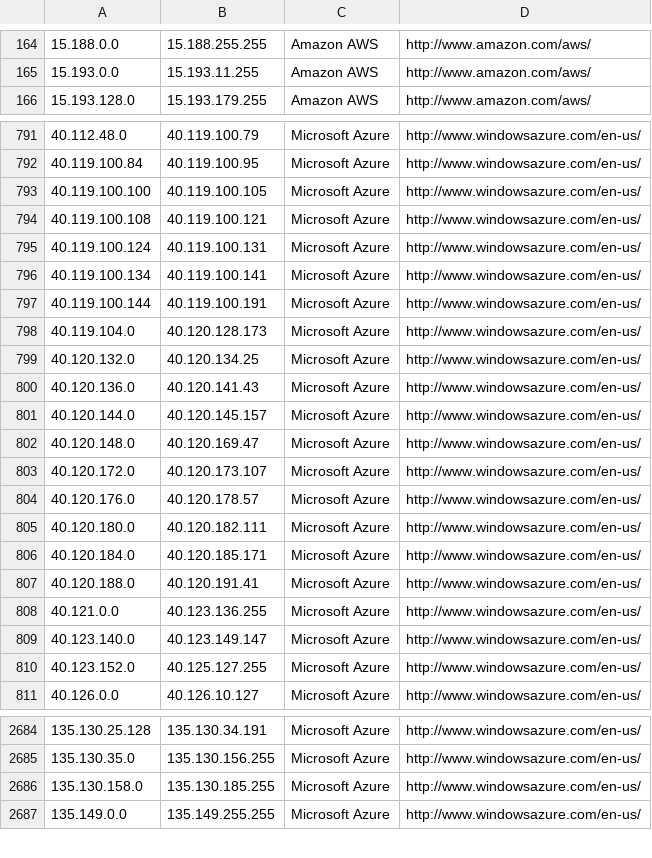
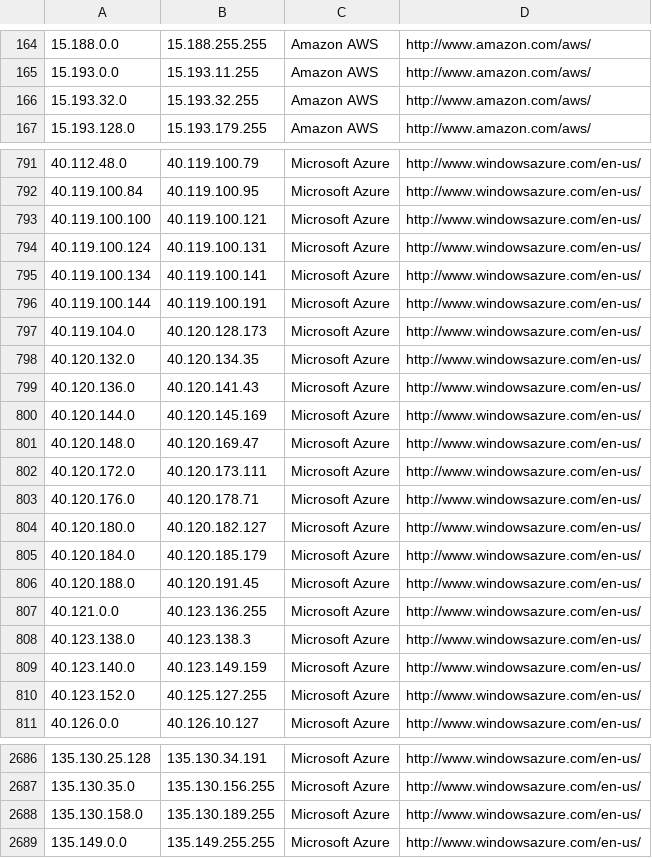
Before and after one commit to PodderApps/ipcat, a CSV file: datacenters.csv, drawn as a sheet; only a part is shown, gaps mark what is left out; the diff covers the shown part only.

```diff
--- a/datacenters.csv
+++ b/datacenters.csv
@@ -165,2 +165,3 @@
 15.193.0.0,15.193.11.255,Amazon AWS,http://www.amazon.com/aws/
+15.193.32.0,15.193.32.255,Amazon AWS,http://www.amazon.com/aws/
 15.193.128.0,15.193.179.255,Amazon AWS,http://www.amazon.com/aws/
@@ -792,4 +792,3 @@
 40.119.100.84,40.119.100.95,Microsoft Azure,http://www.windowsazure.com/en-us/
-40.119.100.100,40.119.100.105,Microsoft Azure,http://www.windowsazure.com/en-us/
-40.119.100.108,40.119.100.121,Microsoft Azure,http://www.windowsazure.com/en-us/
+40.119.100.100,40.119.100.121,Microsoft Azure,http://www.windowsazure.com/en-us/
 40.119.100.124,40.119.100.131,Microsoft Azure,http://www.windowsazure.com/en-us/
@@ -798,13 +797,14 @@
 40.119.104.0,40.120.128.173,Microsoft Azure,http://www.windowsazure.com/en-us/
-40.120.132.0,40.120.134.25,Microsoft Azure,http://www.windowsazure.com/en-us/
+40.120.132.0,40.120.134.35,Microsoft Azure,http://www.windowsazure.com/en-us/
 40.120.136.0,40.120.141.43,Microsoft Azure,http://www.windowsazure.com/en-us/
-40.120.144.0,40.120.145.157,Microsoft Azure,http://www.windowsazure.com/en-us/
+40.120.144.0,40.120.145.169,Microsoft Azure,http://www.windowsazure.com/en-us/
 40.120.148.0,40.120.169.47,Microsoft Azure,http://www.windowsazure.com/en-us/
-40.120.172.0,40.120.173.107,Microsoft Azure,http://www.windowsazure.com/en-us/
-40.120.176.0,40.120.178.57,Microsoft Azure,http://www.windowsazure.com/en-us/
-40.120.180.0,40.120.182.111,Microsoft Azure,http://www.windowsazure.com/en-us/
-40.120.184.0,40.120.185.171,Microsoft Azure,http://www.windowsazure.com/en-us/
-40.120.188.0,40.120.191.41,Microsoft Azure,http://www.windowsazure.com/en-us/
+40.120.172.0,40.120.173.111,Microsoft Azure,http://www.windowsazure.com/en-us/
+40.120.176.0,40.120.178.71,Microsoft Azure,http://www.windowsazure.com/en-us/
+40.120.180.0,40.120.182.127,Microsoft Azure,http://www.windowsazure.com/en-us/
+40.120.184.0,40.120.185.179,Microsoft Azure,http://www.windowsazure.com/en-us/
+40.120.188.0,40.120.191.45,Microsoft Azure,http://www.windowsazure.com/en-us/
 40.121.0.0,40.123.136.255,Microsoft Azure,http://www.windowsazure.com/en-us/
-40.123.140.0,40.123.149.147,Microsoft Azure,http://www.windowsazure.com/en-us/
+40.123.138.0,40.123.138.3,Microsoft Azure,http://www.windowsazure.com/en-us/
+40.123.140.0,40.123.149.159,Microsoft Azure,http://www.windowsazure.com/en-us/
 40.123.152.0,40.125.127.255,Microsoft Azure,http://www.windowsazure.com/en-us/
@@ -2685,3 +2687,3 @@
 135.130.35.0,135.130.156.255,Microsoft Azure,http://www.windowsazure.com/en-us/
-135.130.158.0,135.130.185.255,Microsoft Azure,http://www.windowsazure.com/en-us/
+135.130.158.0,135.130.189.255,Microsoft Azure,http://www.windowsazure.com/en-us/
 135.149.0.0,135.149.255.255,Microsoft Azure,http://www.windowsazure.com/en-us/
```
Also changed, not shown: 5 added rows, 4 removed rows and 18 edited cells elsewhere in this file, datacenters-stats.csv.
